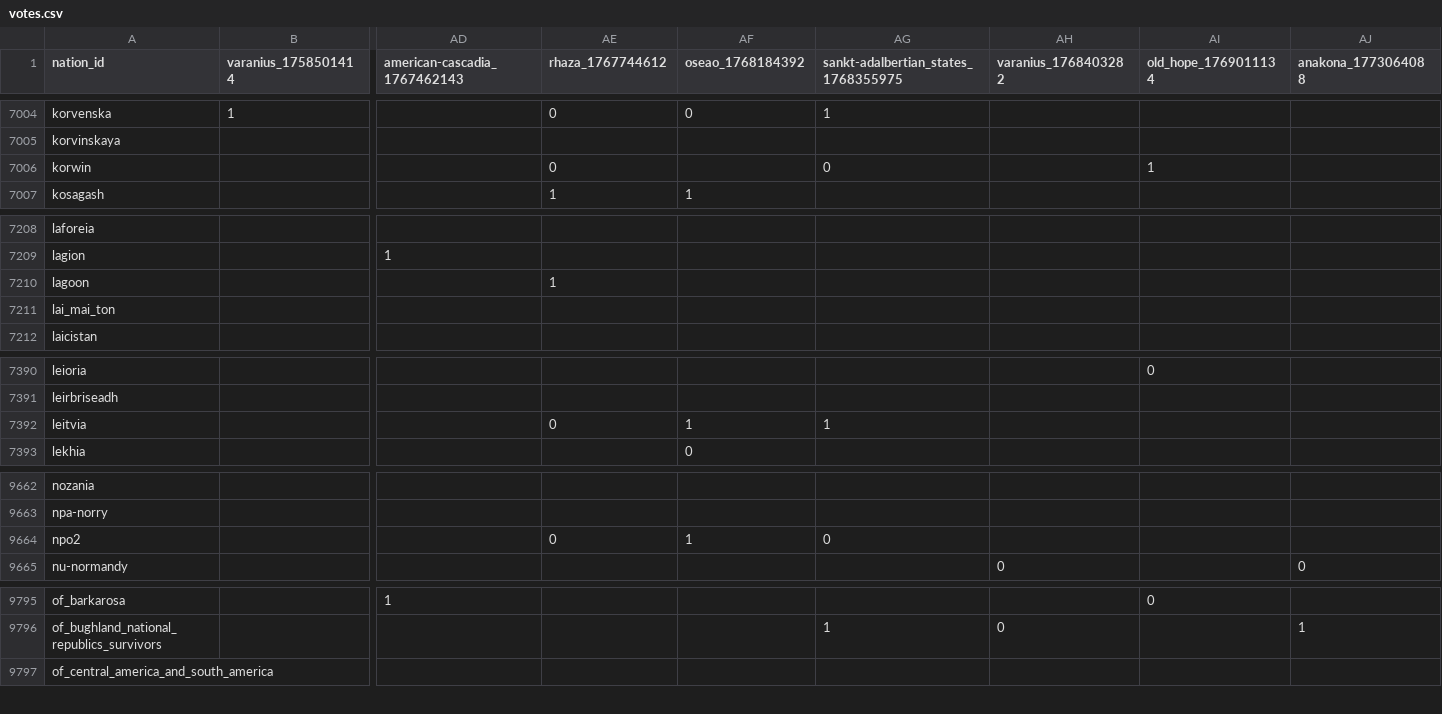
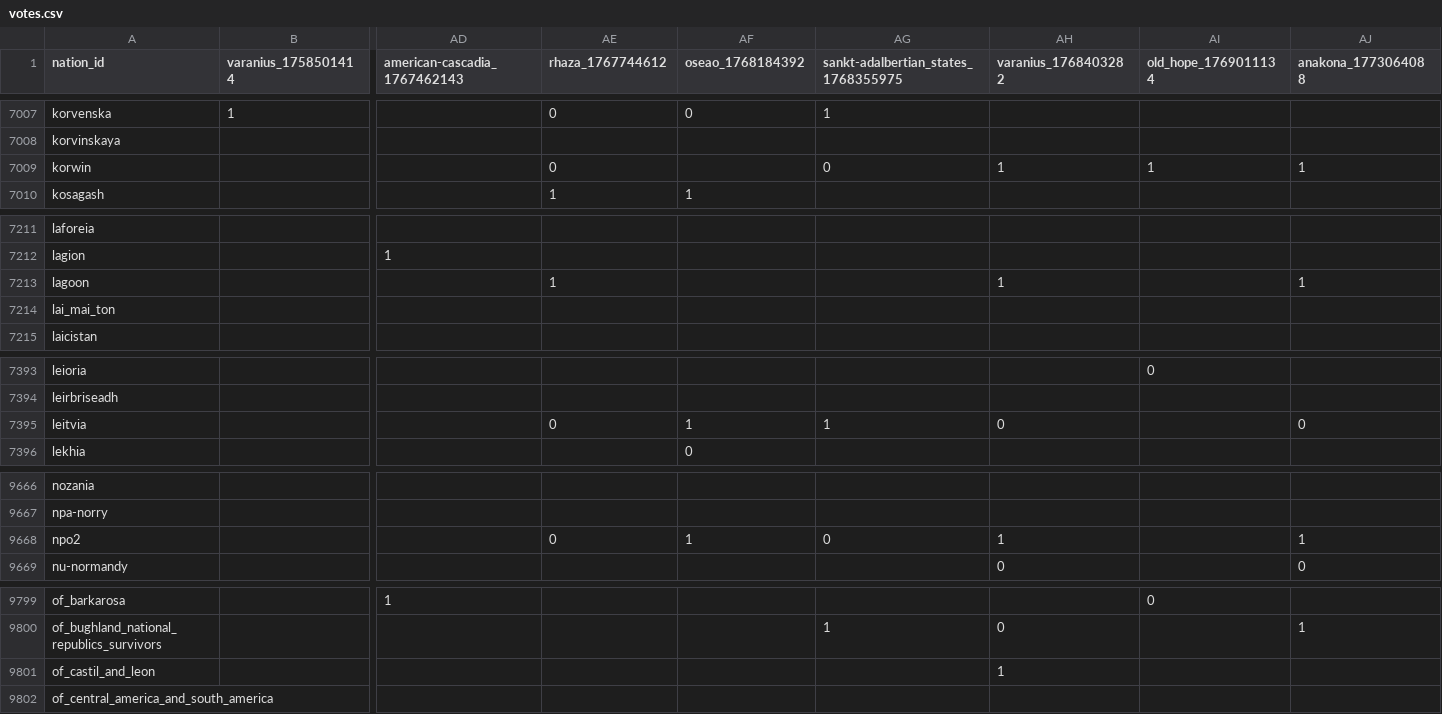
Before and after one commit to Bohaska/wa-voting-records, a CSV file: votes.csv, drawn as a sheet; only a part is shown, gaps mark what is left out; addresses are those after the commit; rows hold the shown columns only; the diff covers the shown part only; the diff names each change by its address in the sheet, - before the commit and + after, or states it on an @@ line.

```diff
--- a/votes.csv
+++ b/votes.csv
-AH7009 (varanius_1768403282): (empty)
+AH7009 (varanius_1768403282): 1
-AJ7009 (anakona_1773064088): (empty)
+AJ7009 (anakona_1773064088): 1
-AH7213 (varanius_1768403282): (empty)
+AH7213 (varanius_1768403282): 1
-AJ7213 (anakona_1773064088): (empty)
+AJ7213 (anakona_1773064088): 1
-AH7395 (varanius_1768403282): (empty)
+AH7395 (varanius_1768403282): 0
-AJ7395 (anakona_1773064088): (empty)
+AJ7395 (anakona_1773064088): 0
-AH9668 (varanius_1768403282): (empty)
+AH9668 (varanius_1768403282): 1
-AJ9668 (anakona_1773064088): (empty)
+AJ9668 (anakona_1773064088): 1
+row 9801: of_castil_and_leon |  |  |  |  |  | 1
```
Also changed, not shown: 5 added rows and 39 edited cells elsewhere in this file, 1 other file.
